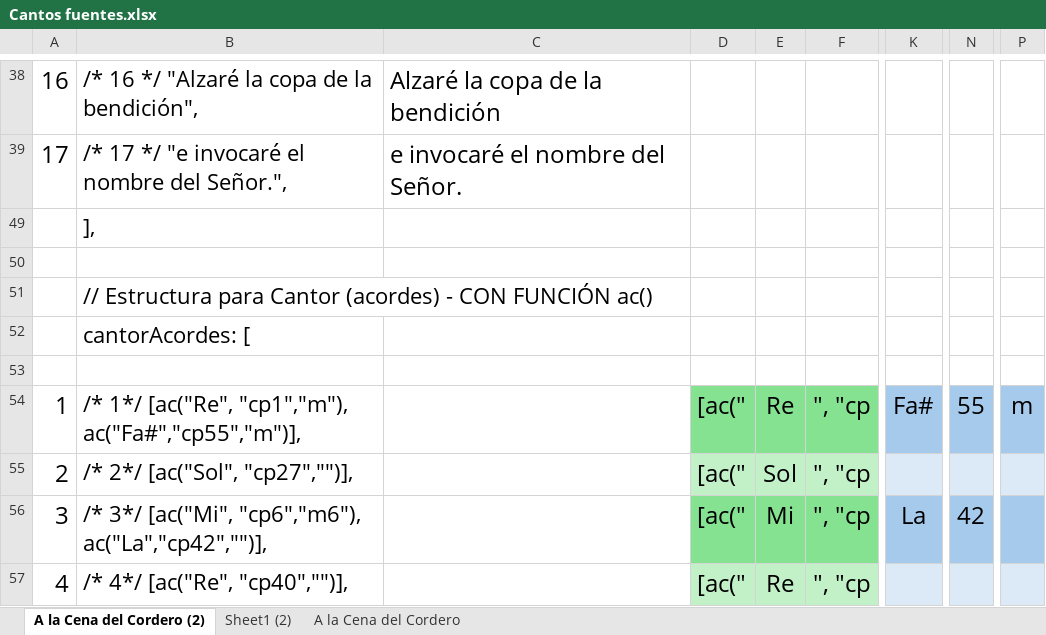
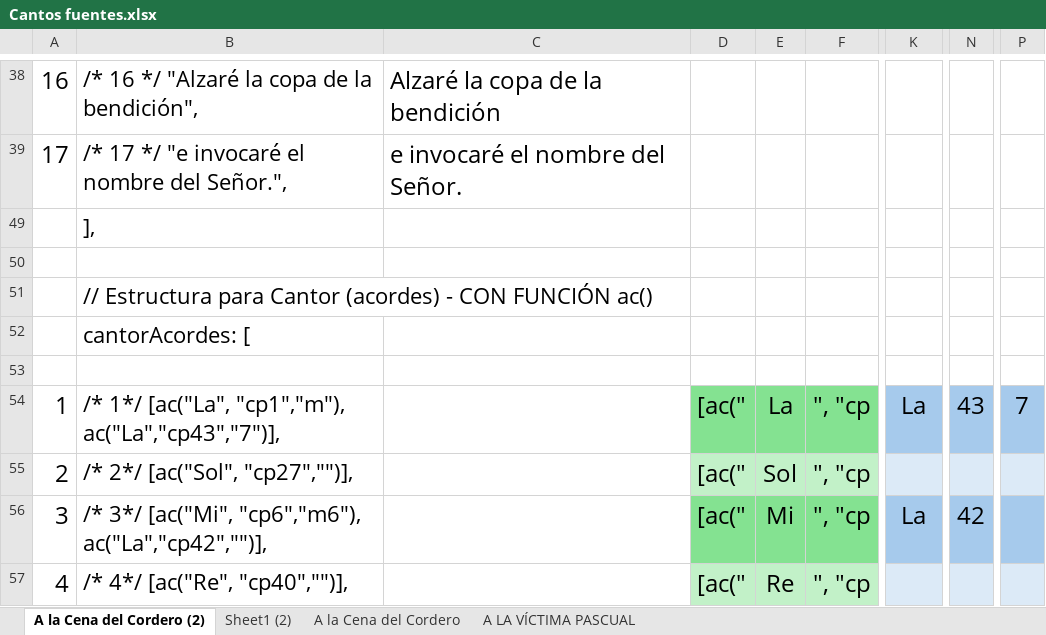
Before and after one commit to dbaezh78/cantos, an Excel workbook: resucito/src/Cantos fuentes.xlsx, sheet A la Cena del Cordero (2), drawn as a sheet; only a part is shown, gaps mark what is left out; values as stored, in another font and other column widths than the file's, no borders; charts and pictures not drawn; the diff names each change by its address in the sheet, - before the commit and + after, or states it on an @@ line.

```diff
--- a/resucito/src/Cantos fuentes.xlsx (sheet A la Cena del Cordero (2))
+++ b/resucito/src/Cantos fuentes.xlsx (sheet A la Cena del Cordero (2))
+sheet tab: A LA VÍCTIMA PASCUAL
-B54: /* 1*/ [ac("Re", "cp1","m"), ac("Fa#","cp55","m")],
+B54: /* 1*/ [ac("La", "cp1","m"), ac("La","cp43","7")],
-E54: Re
+E54: La
-K54: Fa#
+K54: La
-N54: 55
+N54: 43
-P54: m
+P54: 7
```
Also changed, not shown: charts or pictures, 13 other files.
